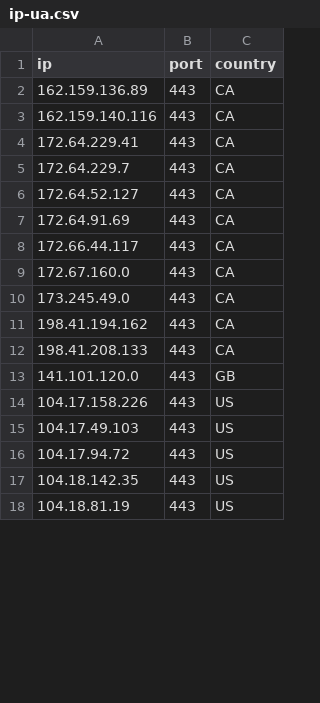
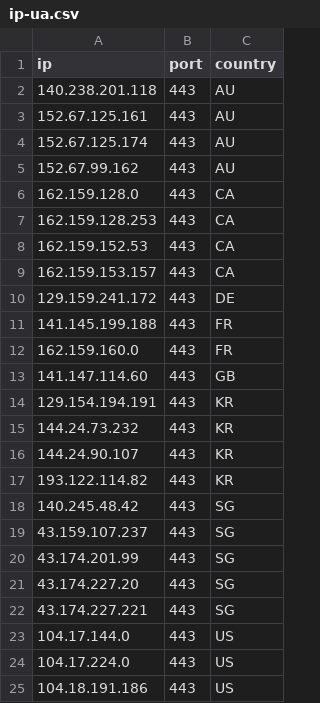
Before and after one commit to kexoub/CloudflareSpeedTest_txt, a CSV file: ip-ua.csv, drawn as a sheet; only a part is shown; the diff covers the shown part only.

```diff
--- a/ip-ua.csv
+++ b/ip-ua.csv
@@ -1,18 +1,25 @@
 ip,port,country
-162.159.136.89,443,CA
-162.159.140.116,443,CA
-172.64.229.41,443,CA
-172.64.229.7,443,CA
-172.64.52.127,443,CA
-172.64.91.69,443,CA
-172.66.44.117,443,CA
-172.67.160.0,443,CA
-173.245.49.0,443,CA
-198.41.194.162,443,CA
-198.41.208.133,443,CA
-141.101.120.0,443,GB
-104.17.158.226,443,US
-104.17.49.103,443,US
-104.17.94.72,443,US
-104.18.142.35,443,US
-104.18.81.19,443,US
+140.238.201.118,443,AU
+152.67.125.161,443,AU
+152.67.125.174,443,AU
+152.67.99.162,443,AU
+162.159.128.0,443,CA
+162.159.128.253,443,CA
+162.159.152.53,443,CA
+162.159.153.157,443,CA
+129.159.241.172,443,DE
+141.145.199.188,443,FR
+162.159.160.0,443,FR
+141.147.114.60,443,GB
+129.154.194.191,443,KR
+144.24.73.232,443,KR
+144.24.90.107,443,KR
+193.122.114.82,443,KR
+140.245.48.42,443,SG
+43.159.107.237,443,SG
+43.174.201.99,443,SG
+43.174.227.20,443,SG
+43.174.227.221,443,SG
+104.17.144.0,443,US
+104.17.224.0,443,US
+104.18.191.186,443,US
```
Also changed, not shown: 6 removed rows and 4 edited cells elsewhere in this file, result.csv, 3 other files.
